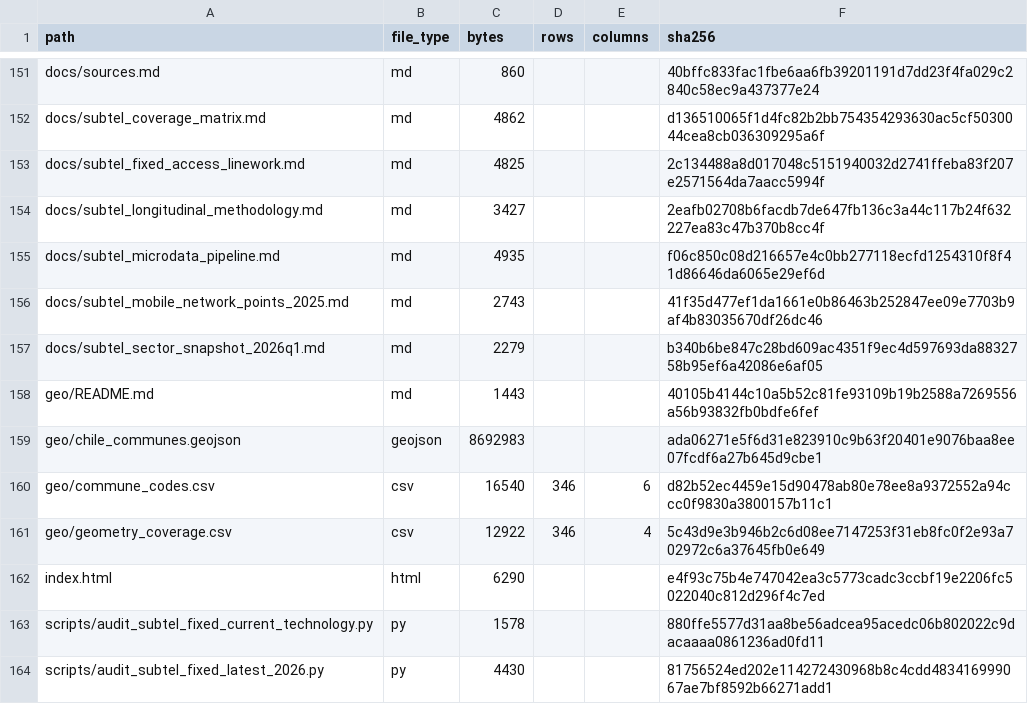
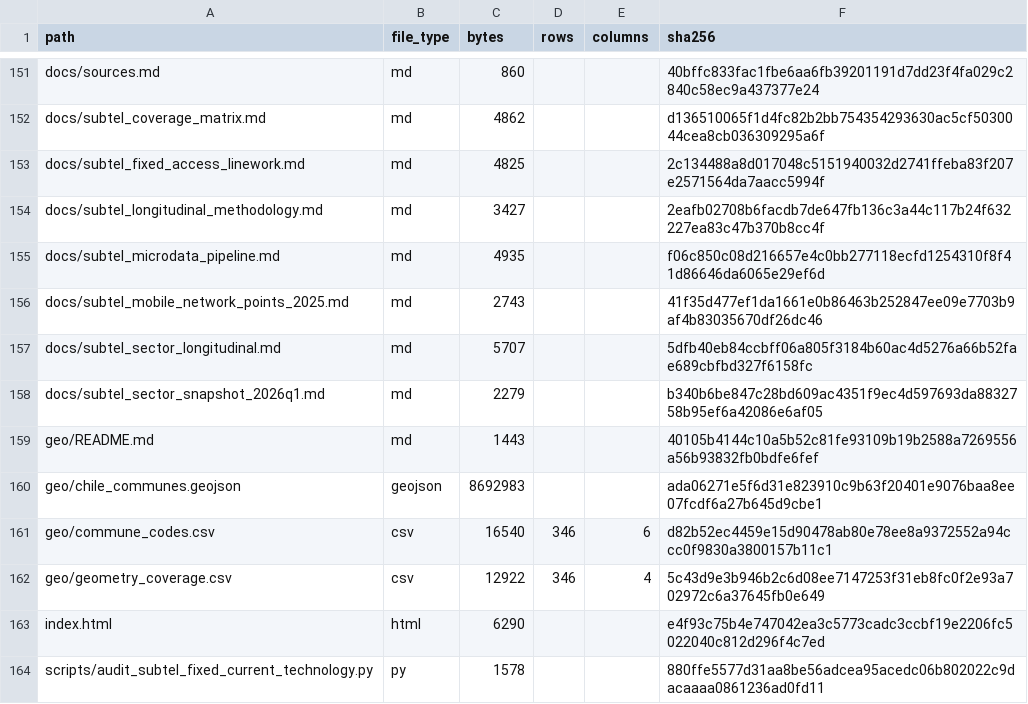
Before and after one commit to selguetagodoy/Chile-Digital-Inclusion, a CSV file: data/metadata/release_manifest.csv, drawn as a sheet; only a part is shown, gaps mark what is left out; the shorter side is filled out with more unchanged rows; the diff names each change by its address in the sheet, - before the commit and + after, or states it on an @@ line.

```diff
--- a/data/metadata/release_manifest.csv
+++ b/data/metadata/release_manifest.csv
+row 157: docs/subtel_sector_longitudinal.md | md | 5707 |  |  | 5dfb40eb84ccbff06a805f3184b60ac4d5276a66b52fae689cbfbd327f6158fc
```
